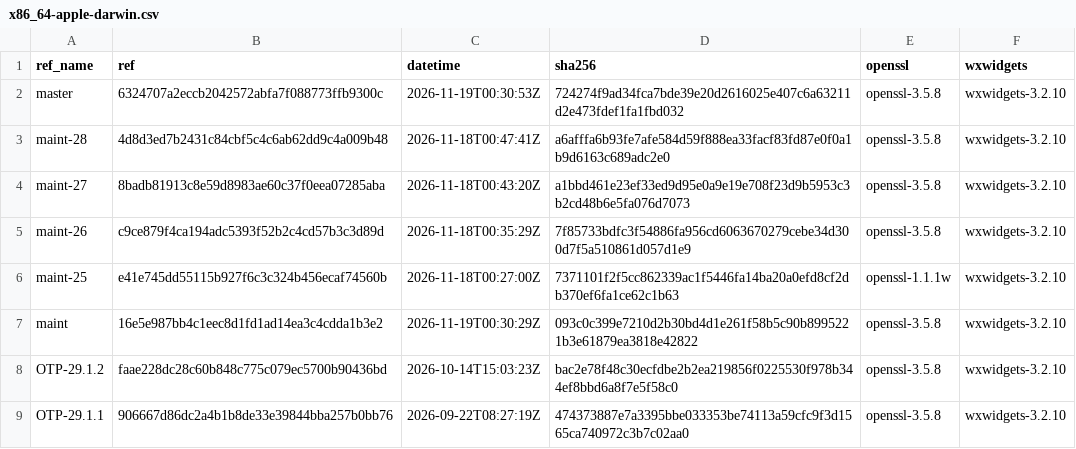
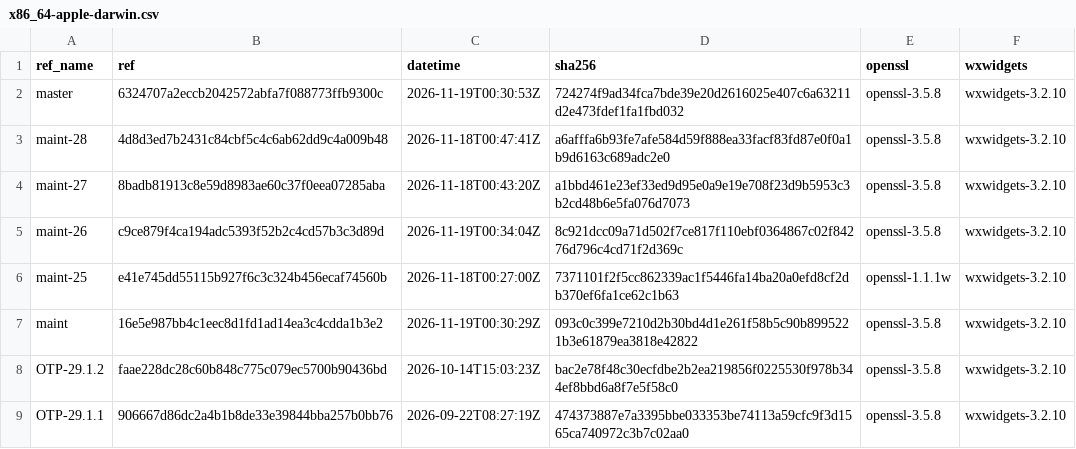
Before and after one commit to erlef/otp_builds, a CSV file: builds/x86_64-apple-darwin.csv, drawn as a sheet; only a part is shown.

```diff
--- a/builds/x86_64-apple-darwin.csv
+++ b/builds/x86_64-apple-darwin.csv
@@ -4,3 +4,3 @@ maint-28,4d8d3ed7b2431c84cbf5c4c6ab62dd9c4a009b48,2026-11-18T00:47:41Z,a6afffa6b
 maint-27,8badb81913c8e59d8983ae60c37f0eea07285aba,2026-11-18T00:43:20Z,a1bbd461e23ef33ed9d95e0a9e19e708f23d9b5953c3b2cd48b6e5fa076d7073,openssl-3.5.8,wxwidgets-3.2.10
-maint-26,c9ce879f4ca194adc5393f52b2c4cd57b3c3d89d,2026-11-18T00:35:29Z,7f85733bdfc3f54886fa956cd6063670279cebe34d300d7f5a510861d057d1e9,openssl-3.5.8,wxwidgets-3.2.10
+maint-26,c9ce879f4ca194adc5393f52b2c4cd57b3c3d89d,2026-11-19T00:34:04Z,8c921dcc09a71d502f7ce817f110ebf0364867c02f84276d796c4cd71f2d369c,openssl-3.5.8,wxwidgets-3.2.10
 maint-25,e41e745dd55115b927f6c3c324b456ecaf74560b,2026-11-18T00:27:00Z,7371101f2f5cc862339ac1f5446fa14ba20a0efd8cf2db370ef6fa1ce62c1b63,openssl-1.1.1w,wxwidgets-3.2.10
```
